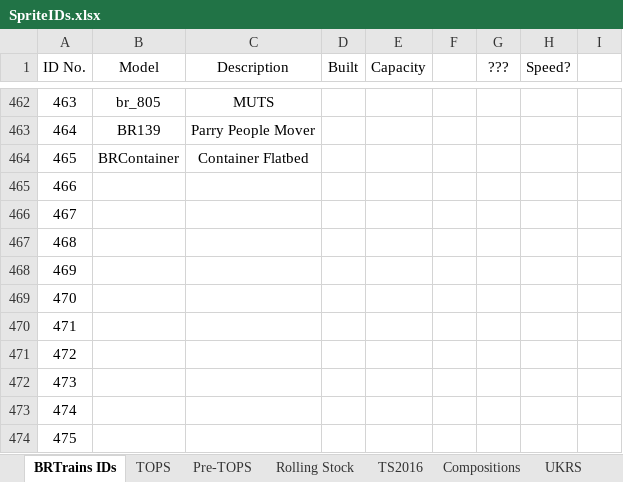
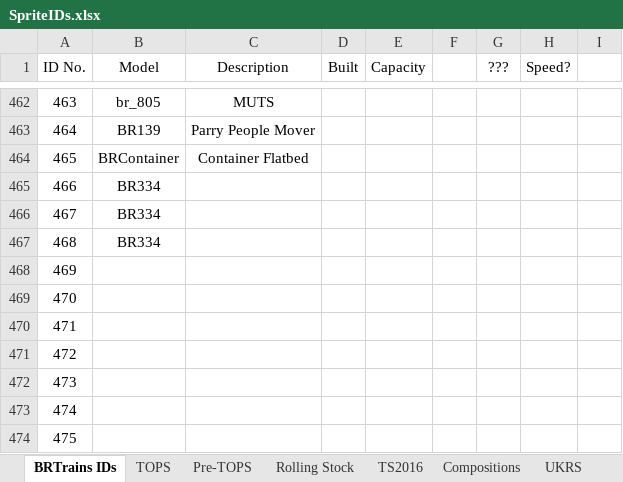
Before and after one commit to BRTrains/BRTrains2, an Excel workbook: docs/SpriteIDs.xlsx, sheet BRTrains IDs, drawn as a sheet; only a part is shown, gaps mark what is left out; values as stored, in another font and other column widths than the file's, no borders; the diff names each change by its address in the sheet, - before the commit and + after, or states it on an @@ line.

```diff
--- a/docs/SpriteIDs.xlsx (sheet BRTrains IDs)
+++ b/docs/SpriteIDs.xlsx (sheet BRTrains IDs)
-B465:B467 (Model): (empty)
+B465:B467 (Model): BR334
```
Also changed, not shown: 4 other files.
